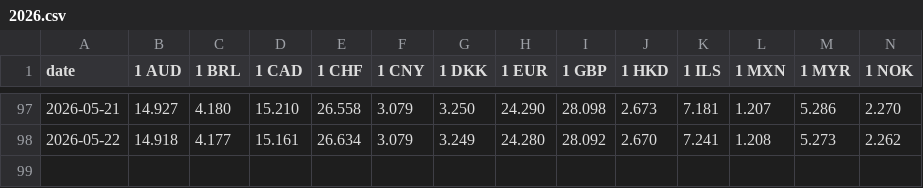
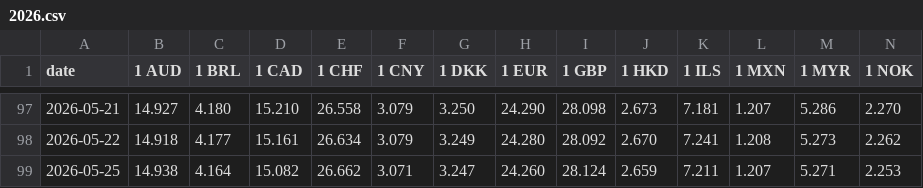
Before and after one commit to pvyleta/cz-electricity-spot-prices-history, a CSV file: data/cnb/2026.csv, drawn as a sheet; only a part is shown, gaps mark what is left out; rows hold the shown columns only; the diff names each change by its address in the sheet, - before the commit and + after, or states it on an @@ line.

```diff
--- a/data/cnb/2026.csv
+++ b/data/cnb/2026.csv
+row 99: 2026-05-25 | 14.938 | 4.164 | 15.082 | 26.662 | 3.071 | 3.247 | 24.260 | 28.124 | 2.659 | 7.211 | 1.207 | 5.271 | 2.253
```
Also changed, not shown: data/ote/15min/2026.csv, data/ote/1h/2026.csv.
